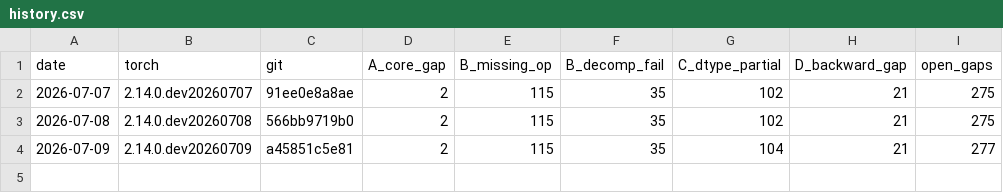
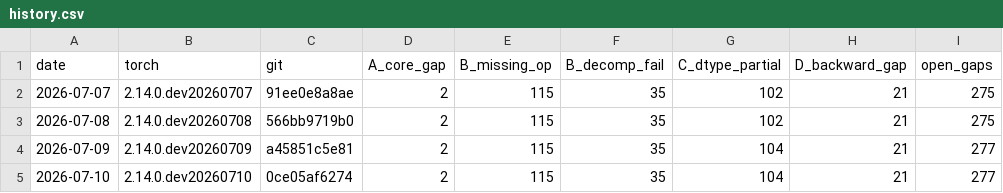
Before and after one commit to jhavukainen/mps-coverage, a CSV file: history.csv, drawn as a sheet; the diff names each change by its address in the sheet, - before the commit and + after, or states it on an @@ line.

```diff
--- a/history.csv
+++ b/history.csv
+row 5: 2026-07-10 | 2.14.0.dev20260710 | 0ce05af6274 | 2 | 115 | 35 | 104 | 21 | 277
```
Also changed, not shown: 2 other files.
